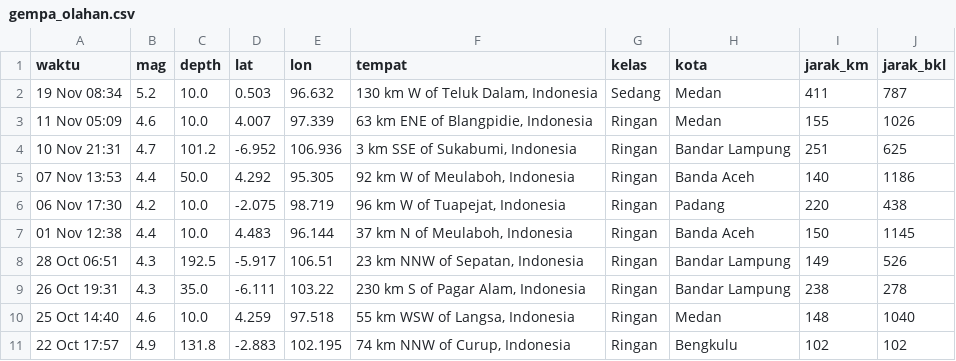
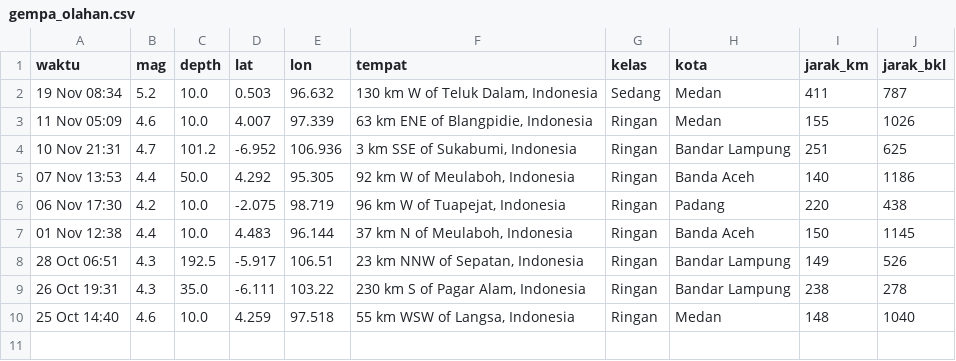
Before and after one commit to krbara/studi-kasus-gis-gempa, a CSV file: docs/gempa_olahan.csv, drawn as a sheet.

```diff
--- a/docs/gempa_olahan.csv
+++ b/docs/gempa_olahan.csv
@@ -10,2 +10 @@ waktu,mag,depth,lat,lon,tempat,kelas,kota,jarak_km,jarak_bkl
 25 Oct 14:40,4.6,10.0,4.259,97.518,"55 km WSW of Langsa, Indonesia",Ringan,Medan,148,1040
-22 Oct 17:57,4.9,131.8,-2.883,102.195,"74 km NNW of Curup, Indonesia",Ringan,Bengkulu,102,102
```
Also changed, not shown: 1 other file.
